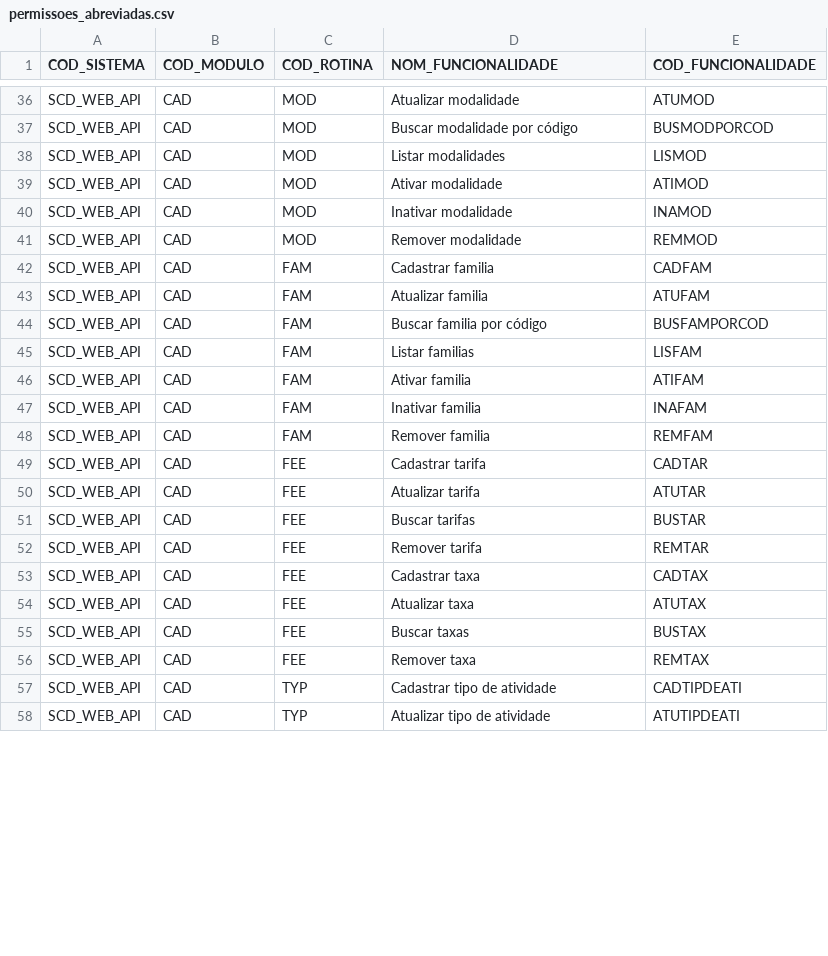
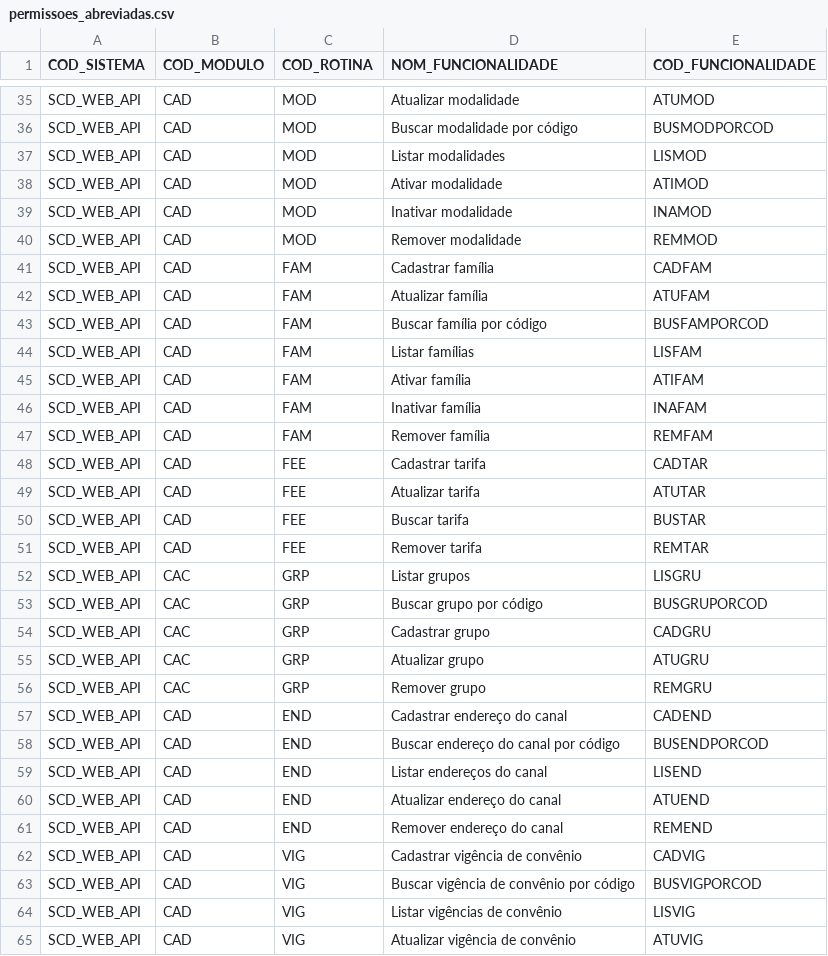
Before and after one commit to robertocordeirosptrans-web/SCD_HEX_API, a CSV file: scripts/permissoes_abreviadas.csv, drawn as a sheet; only a part is shown, gaps mark what is left out; the diff covers the shown part only.

```diff
--- a/scripts/permissoes_abreviadas.csv
+++ b/scripts/permissoes_abreviadas.csv
@@ -41,18 +40,26 @@ SCD_WEB_API;CAD;MOD;Inativar modalidade;INAMOD
 SCD_WEB_API;CAD;MOD;Remover modalidade;REMMOD
-SCD_WEB_API;CAD;FAM;Cadastrar familia;CADFAM
-SCD_WEB_API;CAD;FAM;Atualizar familia;ATUFAM
-SCD_WEB_API;CAD;FAM;Buscar familia por código;BUSFAMPORCOD
-SCD_WEB_API;CAD;FAM;Listar familias;LISFAM
-SCD_WEB_API;CAD;FAM;Ativar familia;ATIFAM
-SCD_WEB_API;CAD;FAM;Inativar familia;INAFAM
-SCD_WEB_API;CAD;FAM;Remover familia;REMFAM
+SCD_WEB_API;CAD;FAM;Cadastrar família;CADFAM
+SCD_WEB_API;CAD;FAM;Atualizar família;ATUFAM
+SCD_WEB_API;CAD;FAM;Buscar família por código;BUSFAMPORCOD
+SCD_WEB_API;CAD;FAM;Listar famílias;LISFAM
+SCD_WEB_API;CAD;FAM;Ativar família;ATIFAM
+SCD_WEB_API;CAD;FAM;Inativar família;INAFAM
+SCD_WEB_API;CAD;FAM;Remover família;REMFAM
 SCD_WEB_API;CAD;FEE;Cadastrar tarifa;CADTAR
 SCD_WEB_API;CAD;FEE;Atualizar tarifa;ATUTAR
-SCD_WEB_API;CAD;FEE;Buscar tarifas;BUSTAR
+SCD_WEB_API;CAD;FEE;Buscar tarifa;BUSTAR
 SCD_WEB_API;CAD;FEE;Remover tarifa;REMTAR
-SCD_WEB_API;CAD;FEE;Cadastrar taxa;CADTAX
-SCD_WEB_API;CAD;FEE;Atualizar taxa;ATUTAX
-SCD_WEB_API;CAD;FEE;Buscar taxas;BUSTAX
-SCD_WEB_API;CAD;FEE;Remover taxa;REMTAX
-SCD_WEB_API;CAD;TYP;Cadastrar tipo de atividade;CADTIPDEATI
-SCD_WEB_API;CAD;TYP;Atualizar tipo de atividade;ATUTIPDEATI
+SCD_WEB_API;CAC;GRP;Listar grupos;LISGRU
+SCD_WEB_API;CAC;GRP;Buscar grupo por código;BUSGRUPORCOD
+SCD_WEB_API;CAC;GRP;Cadastrar grupo;CADGRU
+SCD_WEB_API;CAC;GRP;Atualizar grupo;ATUGRU
+SCD_WEB_API;CAC;GRP;Remover grupo;REMGRU
+SCD_WEB_API;CAD;END;Cadastrar endereço do canal;CADEND
+SCD_WEB_API;CAD;END;Buscar endereço do canal por código;BUSENDPORCOD
+SCD_WEB_API;CAD;END;Listar endereços do canal;LISEND
+SCD_WEB_API;CAD;END;Atualizar endereço do canal;ATUEND
+SCD_WEB_API;CAD;END;Remover endereço do canal;REMEND
+SCD_WEB_API;CAD;VIG;Cadastrar vigência de convênio;CADVIG
+SCD_WEB_API;CAD;VIG;Buscar vigência de convênio por código;BUSVIGPORCOD
+SCD_WEB_API;CAD;VIG;Listar vigências de convênio;LISVIG
+SCD_WEB_API;CAD;VIG;Atualizar vigência de convênio;ATUVIG
```
Also changed, not shown: 7 added rows, 2 removed rows and 56 edited cells elsewhere in this file, 16 other files.
